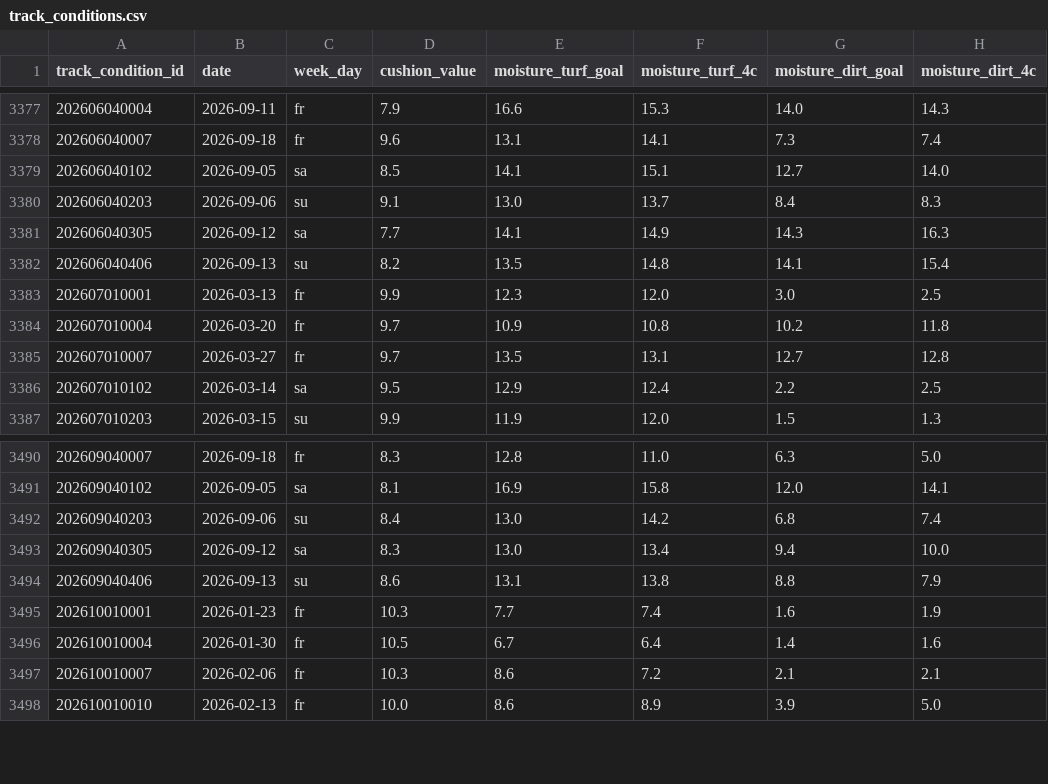
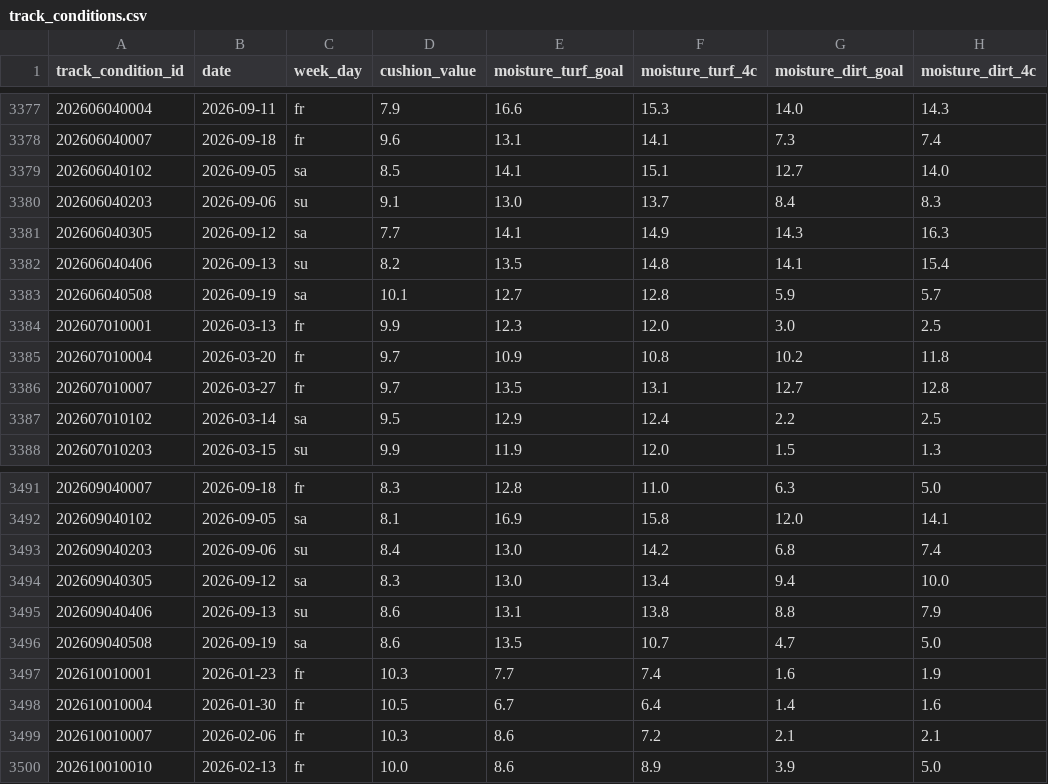
Before and after one commit to locotribe/keiba-track-conditions, a CSV file: track_conditions.csv, drawn as a sheet; only a part is shown, gaps mark what is left out.

```diff
--- a/track_conditions.csv
+++ b/track_conditions.csv
@@ -3382,2 +3382,3 @@ track_condition_id,date,week_day,cushion_value,moisture_turf_goal,moisture_turf_
 202606040406,2026-09-13,su,8.2,13.5,14.8,14.1,15.4
+202606040508,2026-09-19,sa,10.1,12.7,12.8,5.9,5.7
 202607010001,2026-03-13,fr,9.9,12.3,12.0,3.0,2.5
@@ -3494,2 +3495,3 @@ track_condition_id,date,week_day,cushion_value,moisture_turf_goal,moisture_turf_
 202609040406,2026-09-13,su,8.6,13.1,13.8,8.8,7.9
+202609040508,2026-09-19,sa,8.6,13.5,10.7,4.7,5.0
 202610010001,2026-01-23,fr,10.3,7.7,7.4,1.6,1.9
```
Also changed, not shown: 2 other files.
